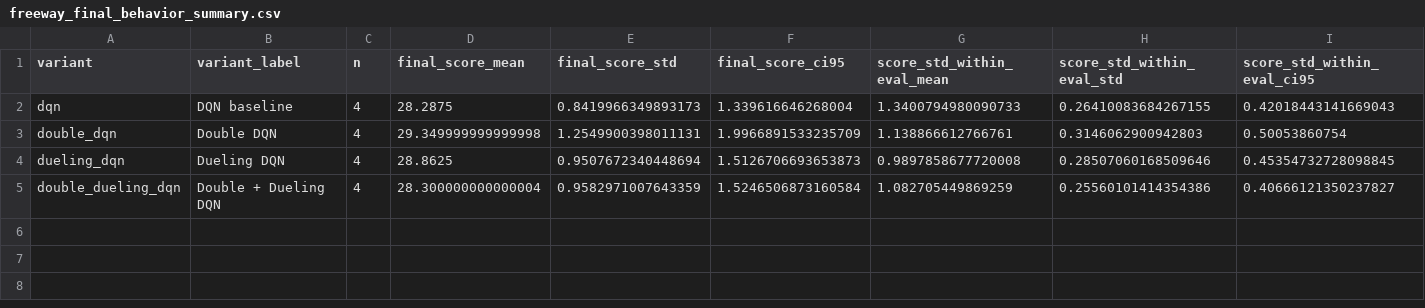
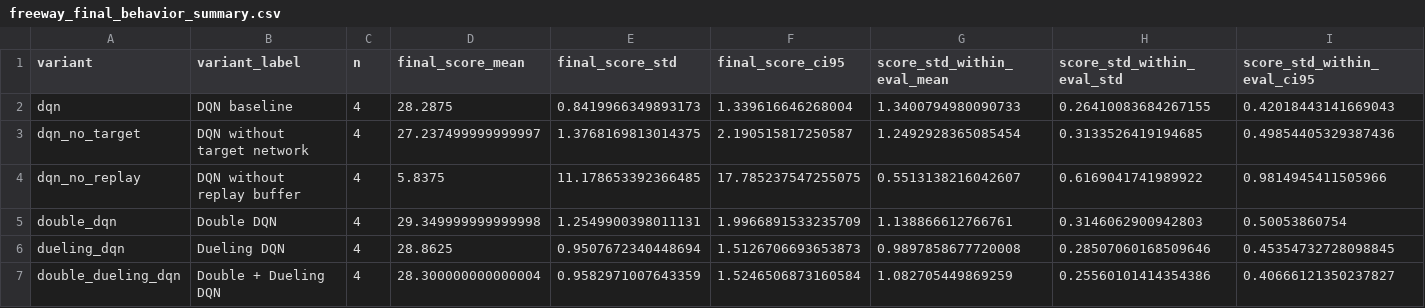
Before and after one commit to DandinPower/rl-analysis, a CSV file: analysis/freeway_upbiased_20260520_110511/tables/freeway_final_behavior_summary.csv, drawn as a sheet; only a part is shown; rows hold the shown columns only; the diff names each change by its address in the sheet, - before the commit and + after, or states it on an @@ line.

```diff
--- a/analysis/freeway_upbiased_20260520_110511/tables/freeway_final_behavior_summary.csv
+++ b/analysis/freeway_upbiased_20260520_110511/tables/freeway_final_behavior_summary.csv
+row 3: dqn_no_target | DQN without target network | 4 | 27.237499999999997 | 1.3768169813014375 | 2.190515817250587 | 1.2492928365085454 | 0.3133526419194685 | 0.49854405329387436
+row 4: dqn_no_replay | DQN without replay buffer | 4 | 5.8375 | 11.178653392366485 | 17.785237547255075 | 0.5513138216042607 | 0.6169041741989922 | 0.9814945411505966
```
Also changed, not shown: analysis/freeway_upbiased_20260520_110511/tables/freeway_paired_vs_dqn.csv, analysis/freeway_upbiased_20260520_110511/tables/freeway_phase_score_summary.csv, 45 other files.
